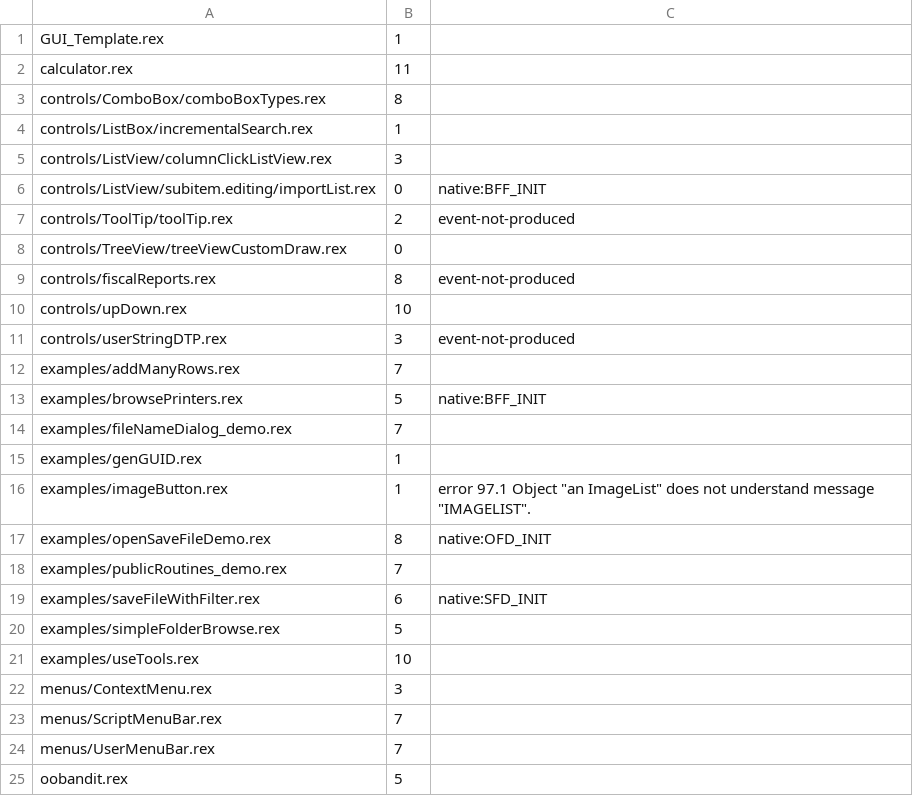
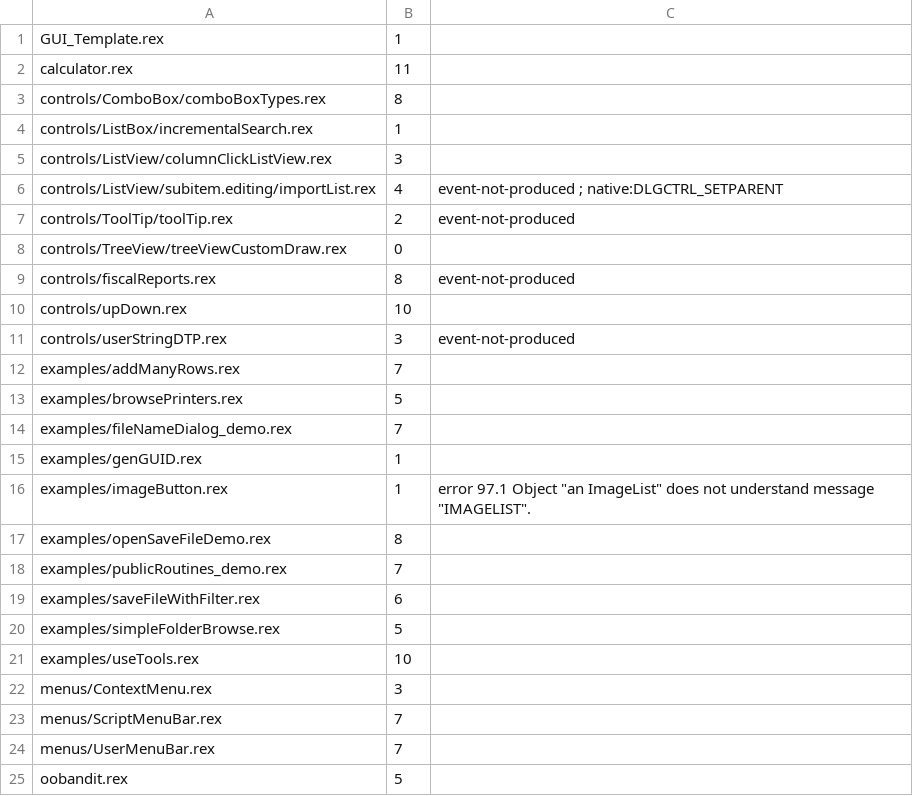
Before and after one commit to animatedads/oorexx, a TSV file: oodialog-wasm/poke.tsv, drawn as a sheet; only a part is shown.

```diff
--- a/oodialog-wasm/poke.tsv
+++ b/oodialog-wasm/poke.tsv
@@ -5,3 +5,3 @@ controls/ListBox/incrementalSearch.rex	1
 controls/ListView/columnClickListView.rex	3	
-controls/ListView/subitem.editing/importList.rex	0	native:BFF_INIT
+controls/ListView/subitem.editing/importList.rex	4	event-not-produced ; native:DLGCTRL_SETPARENT
 controls/ToolTip/toolTip.rex	2	event-not-produced
@@ -12,3 +12,3 @@ controls/userStringDTP.rex	3	event-not-produced
 examples/addManyRows.rex	7	
-examples/browsePrinters.rex	5	native:BFF_INIT
+examples/browsePrinters.rex	5	
 examples/fileNameDialog_demo.rex	7	
@@ -16,5 +16,5 @@ examples/genGUID.rex	1
 examples/imageButton.rex	1	error 97.1 Object "an ImageList" does not understand message "IMAGELIST".
-examples/openSaveFileDemo.rex	8	native:OFD_INIT
+examples/openSaveFileDemo.rex	8	
 examples/publicRoutines_demo.rex	7	
-examples/saveFileWithFilter.rex	6	native:SFD_INIT
+examples/saveFileWithFilter.rex	6	
 examples/simpleFolderBrowse.rex	5	
```
Also changed, not shown: 8 other files.
